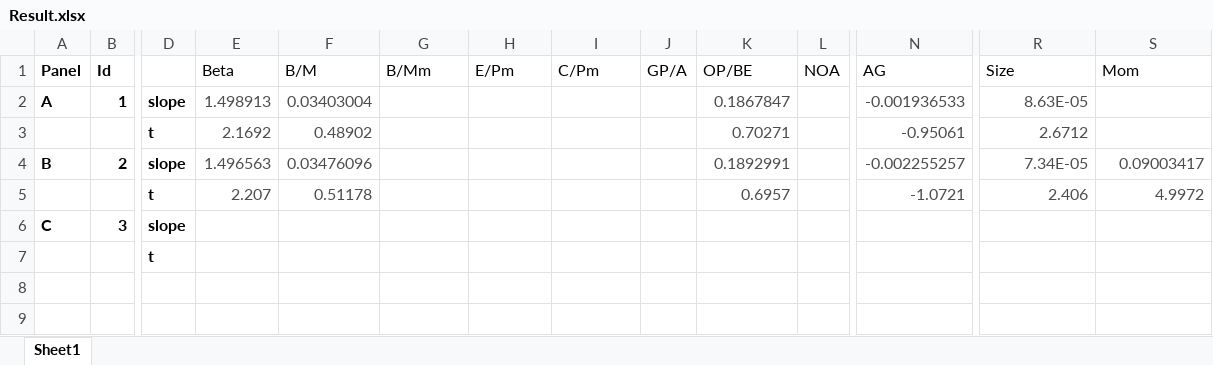
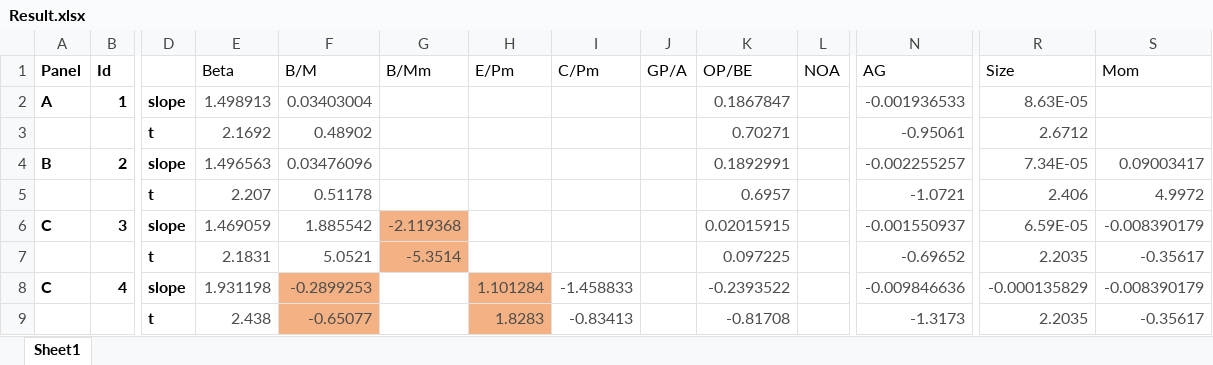
Before and after one commit to Choeng-fun/SS23_Empirical-Asset-Pricing, an Excel workbook: Hanauer/Result.xlsx, sheet Sheet1, drawn as a sheet; only a part is shown, gaps mark what is left out; values as stored, in another font and other column widths than the file's, no borders; removed rows and columns are numbered as before the commit, all else as after; rows hold the shown columns only; the diff names each change by its address in the sheet, - before the commit and + after, or states it on an @@ line.

```diff
--- a/Hanauer/Result.xlsx (sheet Sheet1)
+++ b/Hanauer/Result.xlsx (sheet Sheet1)
-E6 (Beta): (empty)
+E6 (Beta): 1.469059
-F6 (B/M): (empty)
+F6 (B/M): 1.885542
-G6 (B/Mm): (empty)
+G6 (B/Mm): -2.119368
-G6 fill: none
+G6 fill: #F4B183
-K6 (OP/BE): (empty)
+K6 (OP/BE): 0.02015915
-N6 (AG): (empty)
+N6 (AG): -0.001550937
-R6 (Size): (empty)
+R6 (Size): 6.59E-05
-S6 (Mom): (empty)
+S6 (Mom): -0.008390179
-row 7:  |  | t
+row 7:  |  | t | 2.1831 | 5.0521 | -5.3514 |  |  |  | 0.097225 |  | -0.69652 | 2.2035 | -0.35617
+row 8: C | 4 | slope | 1.931198 | -0.2899253 |  | 1.101284 | -1.458833 |  | -0.2393522 |  | -0.009846636 | -0.000135829 | -0.008390179
+row 9:  |  | t | 2.438 | -0.65077 |  | 1.8283 | -0.83413 |  | -0.81708 |  | -1.3173 | 2.2035 | -0.35617
```
Also changed, not shown: 1 other file.
